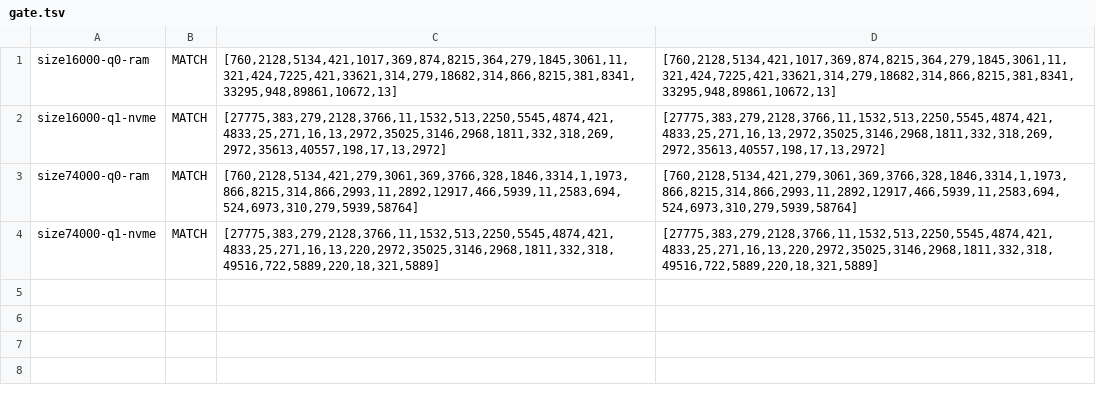
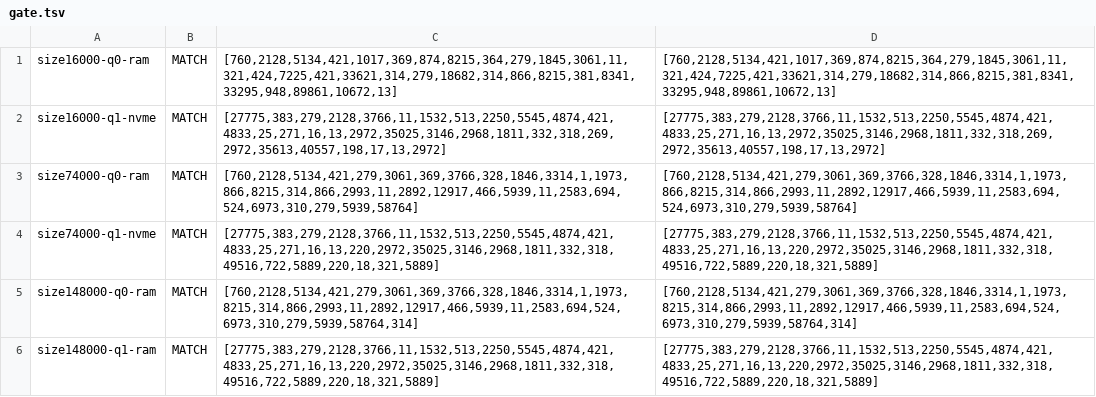
Before and after one commit to aien-dev/aien-sovereign-core-mv, a TSV file: evidence/qwen38-docmem-20261019/chip-1/gate.tsv, drawn as a sheet; the diff names each change by its address in the sheet, - before the commit and + after, or states it on an @@ line.

```diff
--- a/evidence/qwen38-docmem-20261019/chip-1/gate.tsv
+++ b/evidence/qwen38-docmem-20261019/chip-1/gate.tsv
+row 5: size148000-q0-ram | MATCH | [760,2128,5134,421,279,3061,369,3766,328,1846,3314,1,1973,8215,314,866,2993,11,2892,12917,466,5939,11,2583,694,524,6973,310,279,5939,58764,314] | [760,2128,5134,421,279,3061,369,3766,328,1846,3314,1,1973,8215,314,866,2993,11,2892,12917,466,5939,11,2583,694,524,6973,310,279,5939,58764,314]
+row 6: size148000-q1-ram | MATCH | [27775,383,279,2128,3766,11,1532,513,2250,5545,4874,421,4833,25,271,16,13,220,2972,35025,3146,2968,1811,332,318,49516,722,5889,220,18,321,5889] | [27775,383,279,2128,3766,11,1532,513,2250,5545,4874,421,4833,25,271,16,13,220,2972,35025,3146,2968,1811,332,318,49516,722,5889,220,18,321,5889]
```
Also changed, not shown: evidence/qwen38-docmem-20261019/chip-1/timings.tsv, 20 other files.
